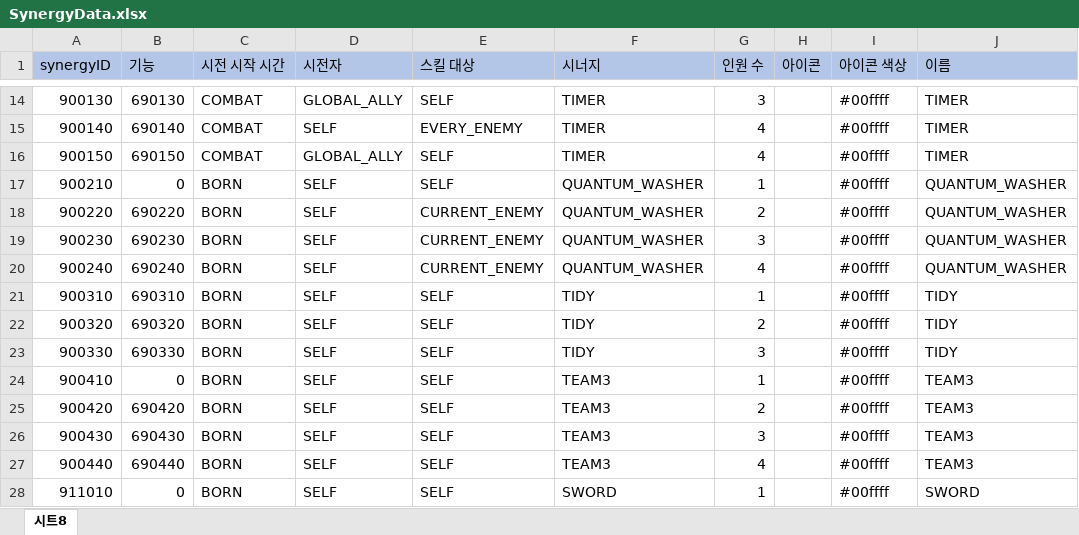
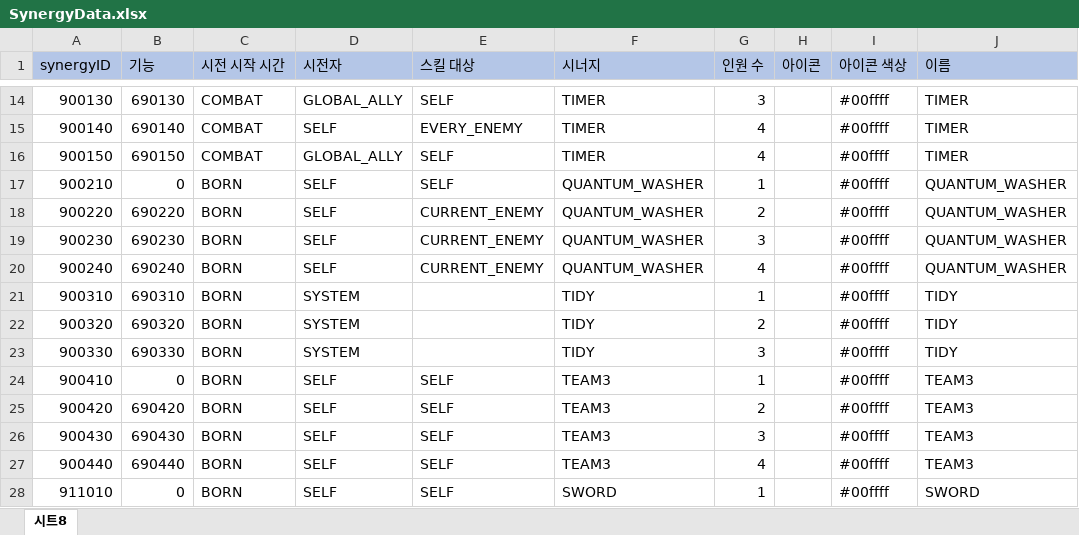
Before and after one commit to leejhee/DG_Project, an Excel workbook: DataGenerator/XLSXS/SynergyData.xlsx, sheet 시트8, drawn as a sheet; only a part is shown, gaps mark what is left out; values as stored, in another font and other column widths than the file's, no borders; the diff names each change by its address in the sheet, - before the commit and + after, or states it on an @@ line.

```diff
--- a/DataGenerator/XLSXS/SynergyData.xlsx (sheet 시트8)
+++ b/DataGenerator/XLSXS/SynergyData.xlsx (sheet 시트8)
-D21:D23 (시전자): SELF
+D21:D23 (시전자): SYSTEM
-E21:E23 (스킬 대상): SELF
+E21:E23 (스킬 대상): (empty)
```
Also changed, not shown: DataGenerator/XLSXS/FunctionData.xlsx, 17 other files.
